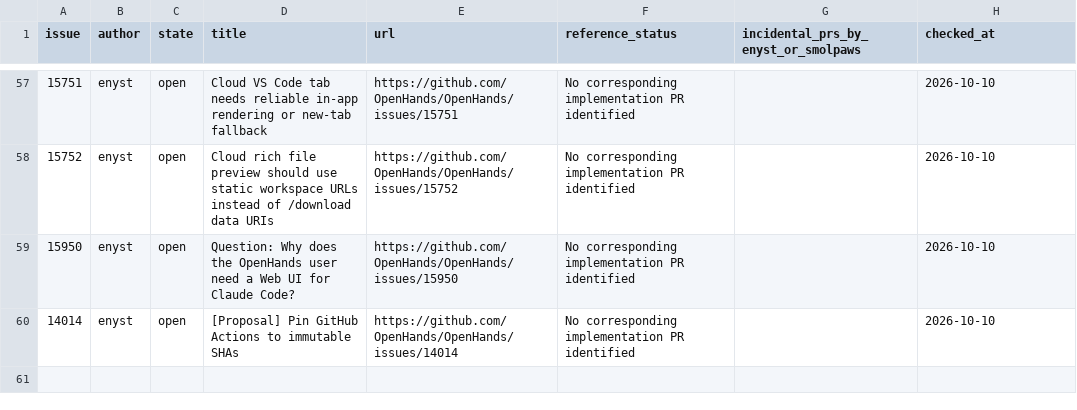
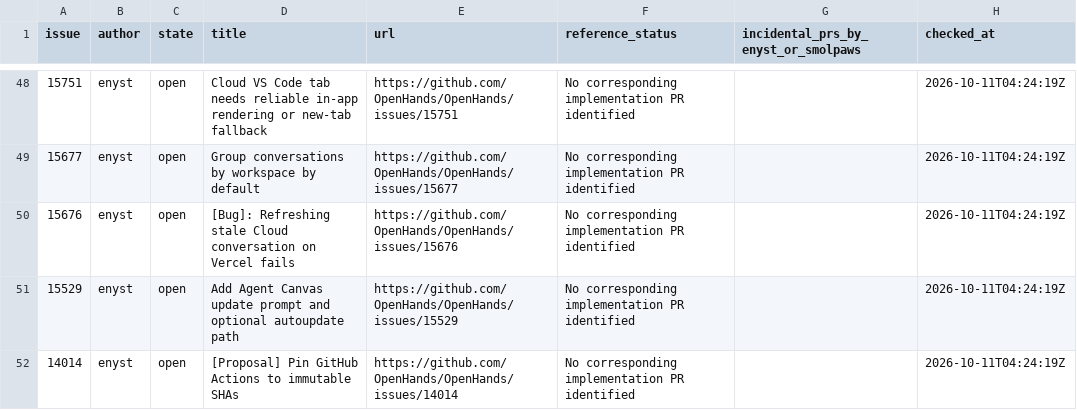
Before and after one commit to enyst/enyst.github.io, a CSV file: assets/openhands-issue-pr-report/open-issues.csv, drawn as a sheet; only a part is shown, gaps mark what is left out; the diff covers the shown part only.

Commit message:
Refresh OpenHands issue and PR reports after October 11 merges

```diff
--- a/assets/openhands-issue-pr-report/open-issues.csv
+++ b/assets/openhands-issue-pr-report/open-issues.csv
@@ -57,4 +48,5 @@
-"15751","enyst","open","Cloud VS Code tab needs reliable in-app rendering or new-tab fallback","https://github.com/OpenHands/OpenHands/issues/15751","No corresponding implementation PR identified","","2026-10-10"
-"15752","enyst","open","Cloud rich file preview should use static workspace URLs instead of /download data URIs","https://github.com/OpenHands/OpenHands/issues/15752","No corresponding implementation PR identified","","2026-10-10"
-"15950","enyst","open","Question: Why does the OpenHands user need a Web UI for Claude Code?","https://github.com/OpenHands/OpenHands/issues/15950","No corresponding implementation PR identified","","2026-10-10"
-"14014","enyst","open","[Proposal] Pin GitHub Actions to immutable SHAs","https://github.com/OpenHands/OpenHands/issues/14014","No corresponding implementation PR identified","","2026-10-10"
+15751,enyst,open,Cloud VS Code tab needs reliable in-app rendering or new-tab fallback,https://github.com/OpenHands/OpenHands/issues/15751,No corresponding implementation PR identified,,2026-10-11T04:24:19Z
+15677,enyst,open,Group conversations by workspace by default,https://github.com/OpenHands/OpenHands/issues/15677,No corresponding implementation PR identified,,2026-10-11T04:24:19Z
+15676,enyst,open,[Bug]: Refreshing stale Cloud conversation on Vercel fails,https://github.com/OpenHands/OpenHands/issues/15676,No corresponding implementation PR identified,,2026-10-11T04:24:19Z
+15529,enyst,open,Add Agent Canvas update prompt and optional autoupdate path,https://github.com/OpenHands/OpenHands/issues/15529,No corresponding implementation PR identified,,2026-10-11T04:24:19Z
+14014,enyst,open,[Proposal] Pin GitHub Actions to immutable SHAs,https://github.com/OpenHands/OpenHands/issues/14014,No corresponding implementation PR identified,,2026-10-11T04:24:19Z
```
Also changed, not shown: 9 removed rows and 52 edited cells elsewhere in this file, assets/openhands-issue-pr-report/weekly-closures.csv, 10 other files.
